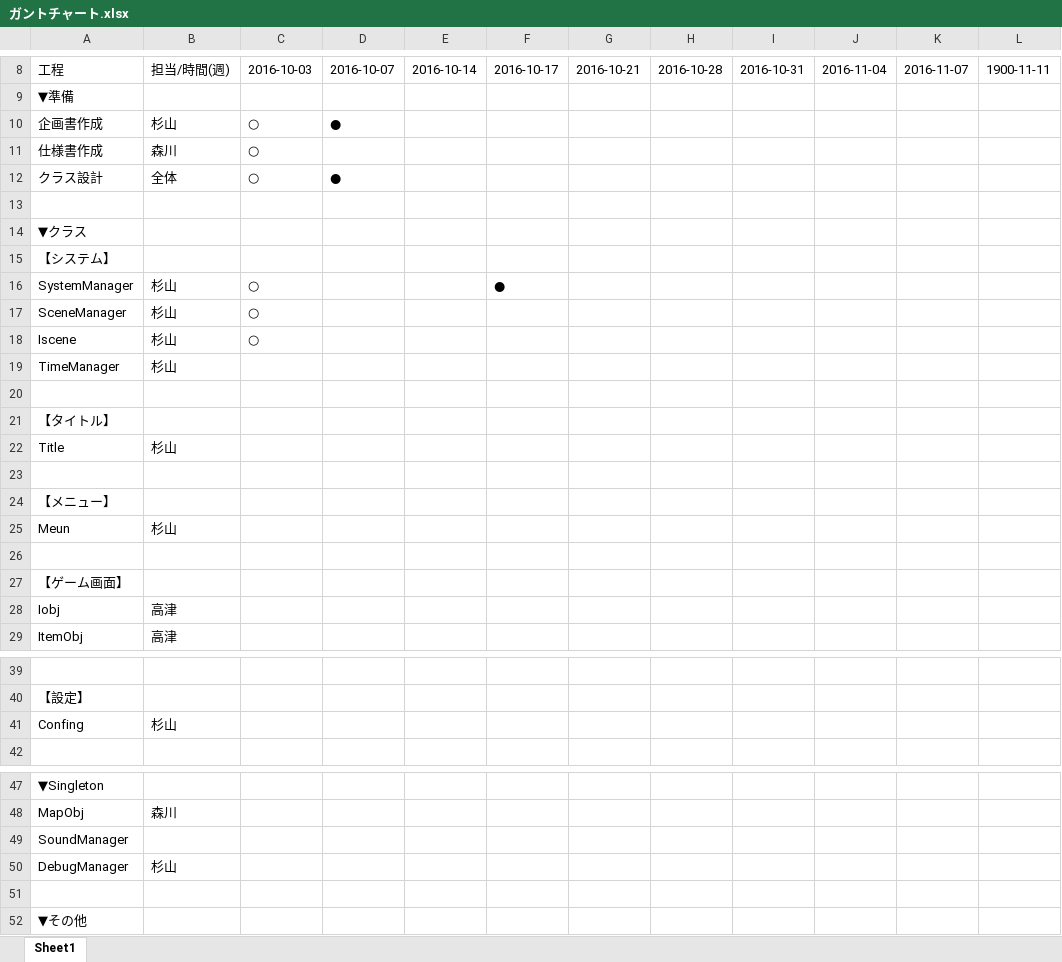
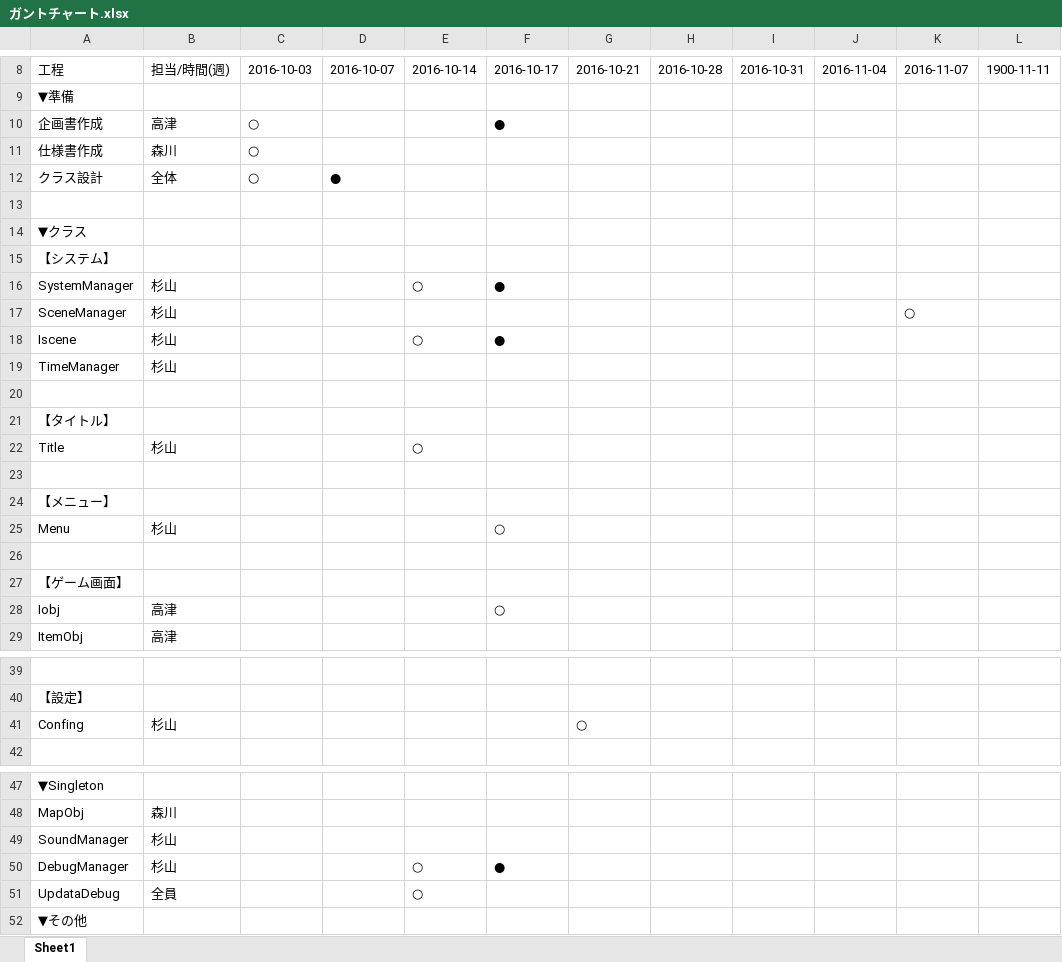
Before and after one commit to FrenchCruller/Mr.Driller, an Excel workbook: 発表用/ガントチャート.xlsx, sheet Sheet1, drawn as a sheet; only a part is shown, gaps mark what is left out; values as stored, in another font and other column widths than the file's, no cell formats; rows hold the shown columns only; the diff names each change by its address in the sheet, - before the commit and + after, or states it on an @@ line.

```diff
--- a/発表用/ガントチャート.xlsx (sheet Sheet1)
+++ b/発表用/ガントチャート.xlsx (sheet Sheet1)
-B10: 杉山
+B10: 高津
-D10: ●
+D10: (empty)
-F10: (empty)
+F10: ●
-C16:C18: ○
+C16:C18: (empty)
-E16: (empty)
+E16: ○
-K17: (empty)
+K17: ○
-E18: (empty)
+E18: ○
-F18: (empty)
+F18: ●
-E22: (empty)
+E22: ○
-A25: Meun
+A25: Menu
-F25: (empty)
+F25: ○
-F28: (empty)
+F28: ○
-G41: (empty)
+G41: ○
-B49: (empty)
+B49: 杉山
-E50: (empty)
+E50: ○
-F50: (empty)
+F50: ●
-row 51: (empty)
+row 51: UpdataDebug | 全員 |  |  | ○
```
Also changed, not shown: cell formats, 1 other file.
